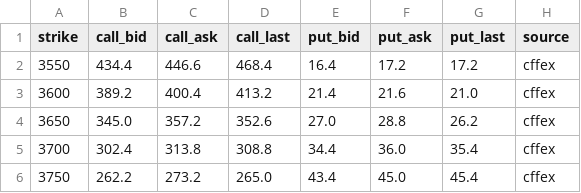
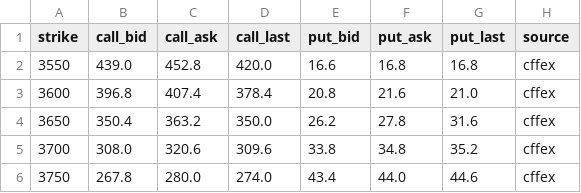
Before and after one commit to fatduck007/a-share-vix, a CSV file: data/chains/20261103_io2612.csv, drawn as a sheet; only a part is shown; the diff covers the shown part only.

```diff
--- a/data/chains/20261103_io2612.csv
+++ b/data/chains/20261103_io2612.csv
@@ -1,6 +1,6 @@
 strike,call_bid,call_ask,call_last,put_bid,put_ask,put_last,source
-3550,434.4,446.6,468.4,16.4,17.2,17.2,cffex
-3600,389.2,400.4,413.2,21.4,21.6,21.0,cffex
-3650,345.0,357.2,352.6,27.0,28.8,26.2,cffex
-3700,302.4,313.8,308.8,34.4,36.0,35.4,cffex
-3750,262.2,273.2,265.0,43.4,45.0,45.4,cffex
+3550,439.0,452.8,420.0,16.6,16.8,16.8,cffex
+3600,396.8,407.4,378.4,20.8,21.6,21.0,cffex
+3650,350.4,363.2,350.0,26.2,27.8,31.6,cffex
+3700,308.0,320.6,309.6,33.8,34.8,35.2,cffex
+3750,267.8,280.0,274.0,43.4,44.0,44.6,cffex
```
Also changed, not shown: 137 edited cells elsewhere in this file, data/a_share_vix.csv, data/chains/20261103_io2611.csv, 4 other files.
